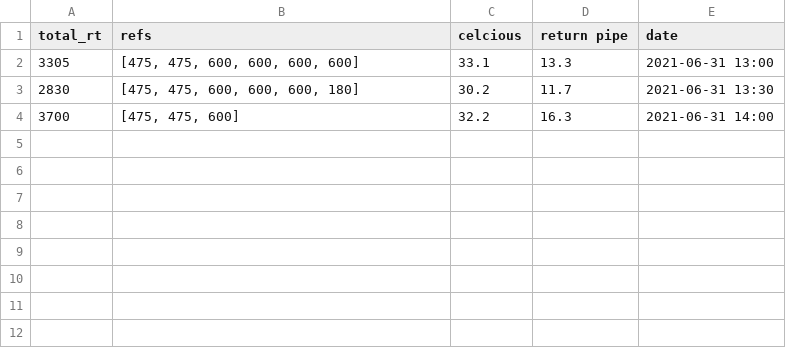
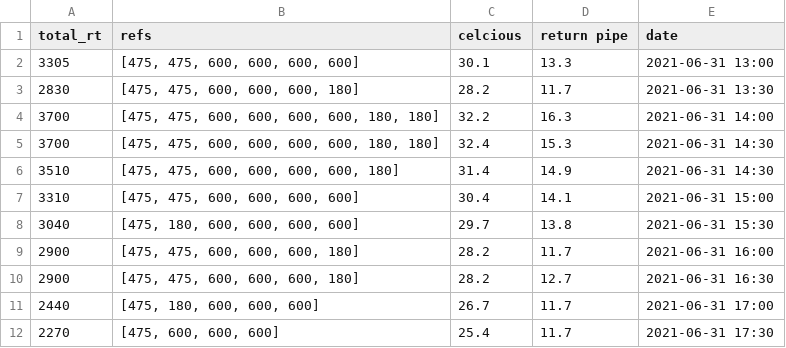
Before and after one commit to jjo3ys/freez_controller_ui, a CSV file: example.csv, drawn as a sheet.

Commit message:
<feat> add example

```diff
--- a/example.csv
+++ b/example.csv
@@ -1,4 +1,12 @@
 total_rt,refs,celcious,return pipe,date
-3305,"[475, 475, 600, 600, 600, 600]",33.1,13.3,2021-06-31 13:00
-2830,"[475, 475, 600, 600, 600, 180]",30.2,11.7,2021-06-31 13:30
-3700,"[475, 475, 600]",32.2,16.3,2021-06-31 14:00
+3305,"[475, 475, 600, 600, 600, 600]",30.1,13.3,2021-06-31 13:00
+2830,"[475, 475, 600, 600, 600, 180]",28.2,11.7,2021-06-31 13:30
+3700,"[475, 475, 600, 600, 600, 600, 180, 180]",32.2,16.3,2021-06-31 14:00
+3700,"[475, 475, 600, 600, 600, 600, 180, 180]",32.4,15.3,2021-06-31 14:30
+3510,"[475, 475, 600, 600, 600, 600, 180]",31.4,14.9,2021-06-31 14:30
+3310,"[475, 475, 600, 600, 600, 600]",30.4,14.1,2021-06-31 15:00
+3040,"[475, 180, 600, 600, 600, 600]",29.7,13.8,2021-06-31 15:30
+2900,"[475, 475, 600, 600, 600, 180]",28.2,11.7,2021-06-31 16:00
+2900,"[475, 475, 600, 600, 600, 180]",28.2,12.7,2021-06-31 16:30
+2440,"[475, 180, 600, 600, 600]",26.7,11.7,2021-06-31 17:00
+2270,"[475, 600, 600, 600]",25.4,11.7,2021-06-31 17:30
```
Also changed, not shown: 1 other file.
